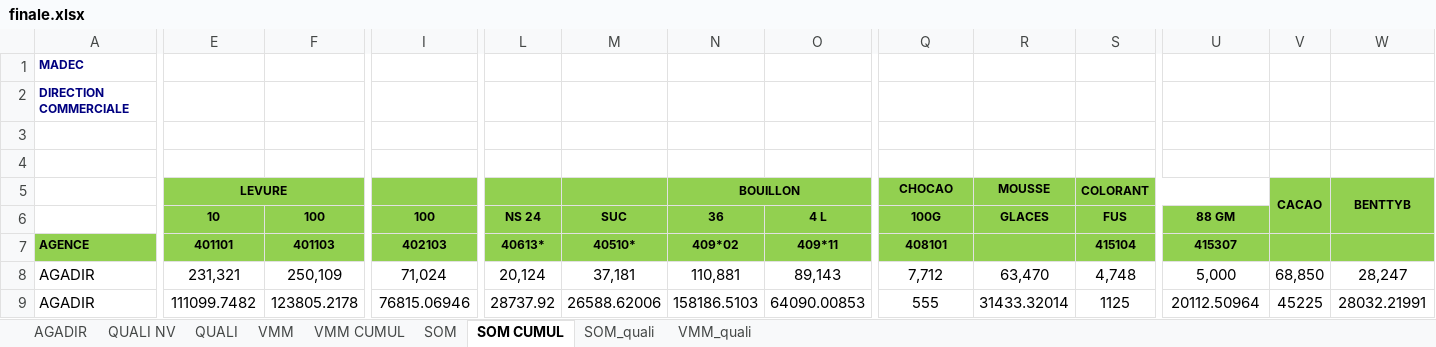
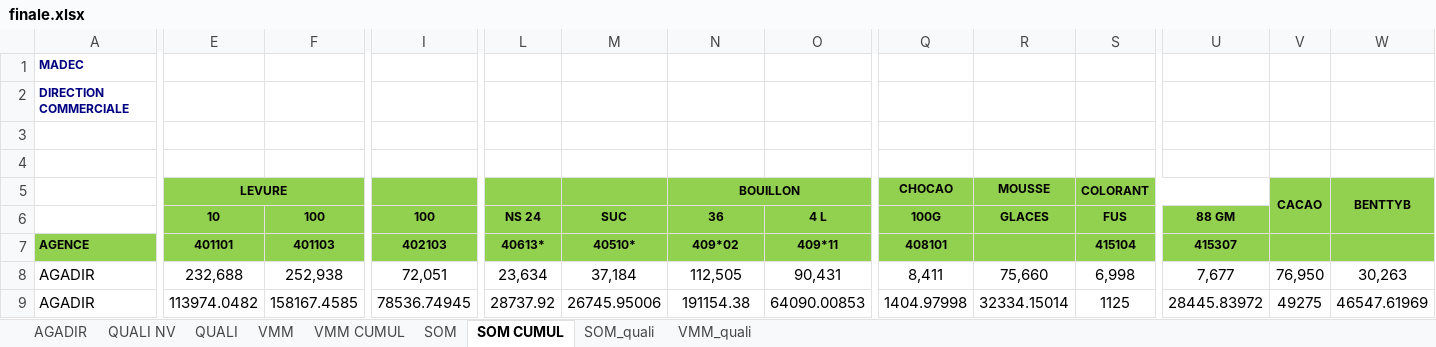
Before and after one commit to guostonline/dashboard_fdv, an Excel workbook: excel/finale.xlsx, sheet SOM CUMUL, drawn as a sheet; only a part is shown, gaps mark what is left out; values as stored, in another font and other column widths than the file's, no borders; the diff covers the shown part only; the diff names each change by its address in the sheet, - before the commit and + after, or states it on an @@ line.

```diff
--- a/excel/finale.xlsx (sheet SOM CUMUL)
+++ b/excel/finale.xlsx (sheet SOM CUMUL)
-E8: 231,321
+E8: 232,688
-F8: 250,109
+F8: 252,938
-I8: 71,024
+I8: 72,051
-L8: 20,124
+L8: 23,634
-M8: 37,181
+M8: 37,184
-N8: 110,881
+N8: 112,505
-O8: 89,143
+O8: 90,431
-Q8: 7,712
+Q8: 8,411
-R8: 63,470
+R8: 75,660
-S8: 4,748
+S8: 6,998
-U8: 5,000
+U8: 7,677
-V8: 68,850
+V8: 76,950
-W8: 28,247
+W8: 30,263
-E9: 111099.7482
+E9: 113974.0482
-F9: 123805.2178
+F9: 158167.4585
-I9: 76815.06946
+I9: 78536.74945
-M9: 26588.62006
+M9: 26745.95006
-N9: 158186.5103
+N9: 191154.38
-Q9: 555
+Q9: 1404.97998
-R9: 31433.32014
+R9: 32334.15014
-U9: 20112.50964
+U9: 28445.83972
-V9: 45225
+V9: 49275
-W9: 28032.21991
+W9: 46547.61969
```
Also changed, not shown: 37 added rows, 37 removed rows and 372 edited cells elsewhere in this sheet, sheet VMM, sheet VMM CUMUL, sheet SOM, sheet AGADIR, sheet QUALI NV, 14 other files.
